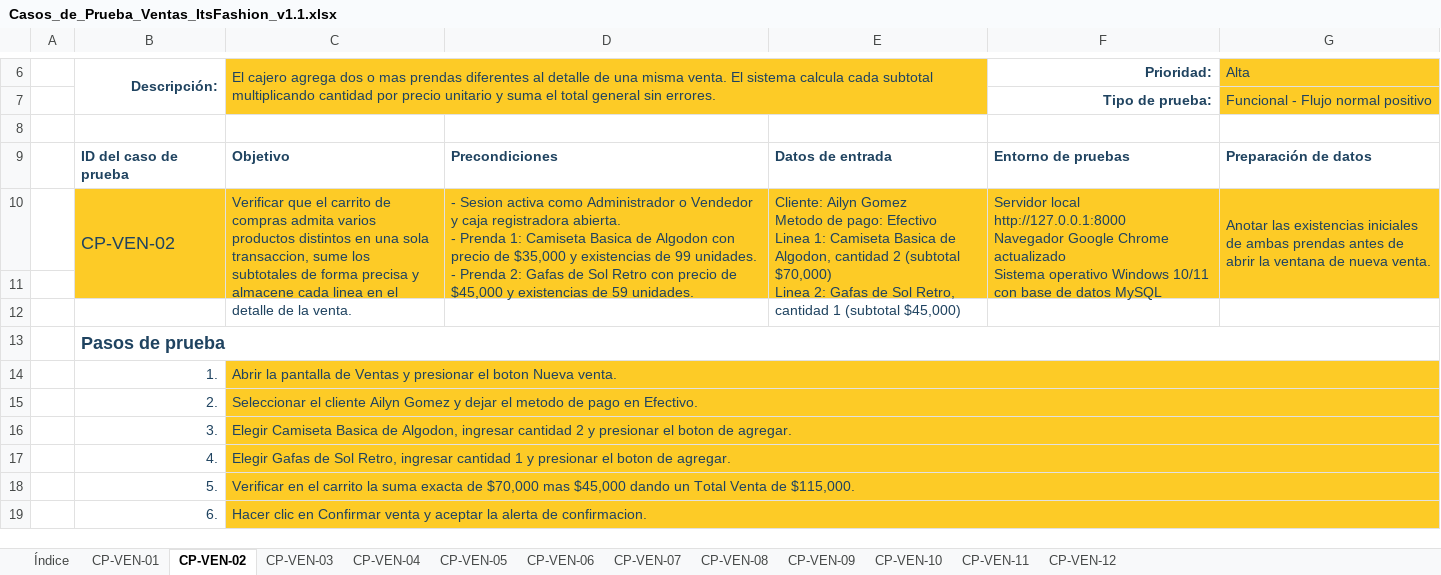
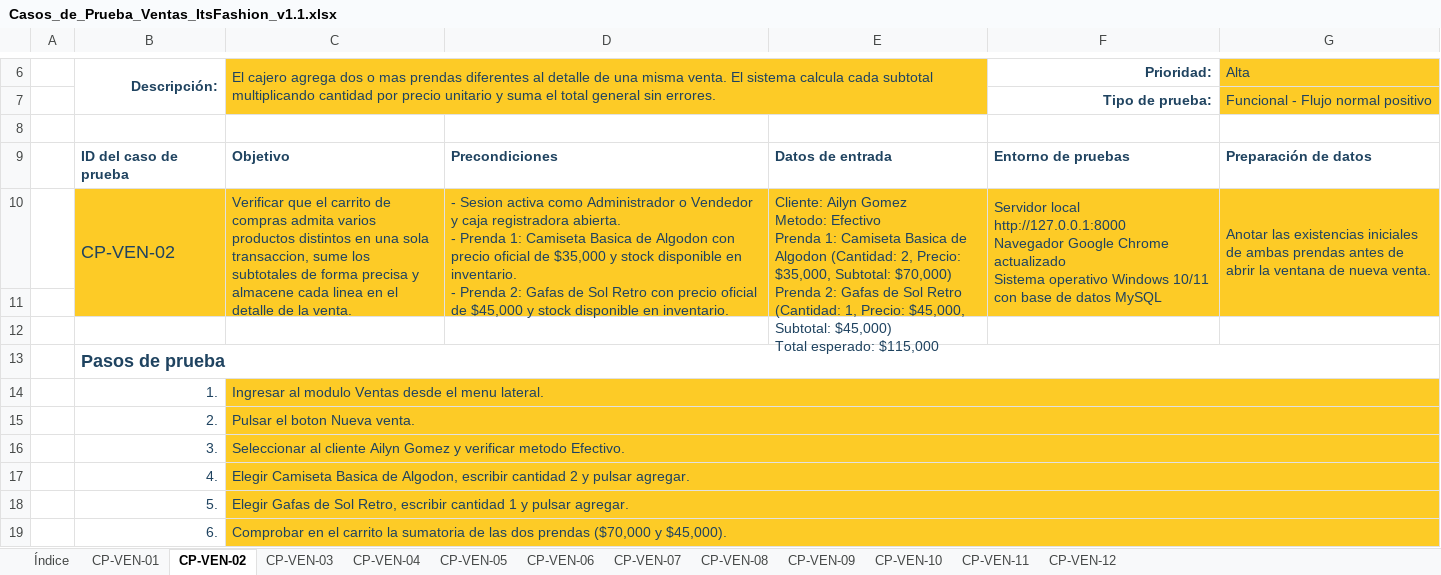
Before and after one commit to Ailyn-Gomez-Dev/Its_Fashion_in-_Laravel13, an Excel workbook: Documentacion/pruebas/Casos_de_Prueba_Ventas_ItsFashion_v1.1.xlsx, sheet CP-VEN-02, drawn as a sheet; only a part is shown, gaps mark what is left out; values as stored, in another font and other column widths than the file's, no borders; conditional formats not drawn; ↵ is a line break in a cell; the diff covers the shown part only; the diff names each change by its address in the sheet, - before the commit and + after, or states it on an @@ line.

```diff
--- a/Documentacion/pruebas/Casos_de_Prueba_Ventas_ItsFashion_v1.1.xlsx (sheet CP-VEN-02)
+++ b/Documentacion/pruebas/Casos_de_Prueba_Ventas_ItsFashion_v1.1.xlsx (sheet CP-VEN-02)
-D10: …con precio de $35,000 y existencias de 99 unidades. ↵ - Prenda 2: Gafas de Sol Retro con precio de $45,000 y existencias de 59 unidades.
+D10: …con precio oficial de $35,000 y stock disponible en inventario. ↵ - Prenda 2: Gafas de Sol Retro con precio oficial de $45,000 y stock disponible en inventario.
-E10: …Ailyn Gomez ↵ Metodo de pago: Efectivo ↵ Linea 1: Camiseta Basica de Algodon, cantidad 2 (subtotal $70,000) ↵ Linea 2: Gafas de Sol Retro, cantidad 1 (subtotal $45,000)
+E10: …Ailyn Gomez ↵ Metodo: Efectivo ↵ Prenda 1: Camiseta Basica de Algodon (Cantidad: 2, Precio: $35,000, Subtotal: $70,000) ↵ Prenda 2: Gafas de Sol Retro (Cantidad: 1, Precio: $45,000, Subtotal: $45,000) ↵ Total esperado: $115,000
-C14: Abrir la pantalla de Ventas y presionar el boton Nueva venta.
+C14: Ingresar al modulo Ventas desde el menu lateral.
-C15: Seleccionar el cliente Ailyn Gomez y dejar el metodo de pago en Efectivo.
+C15: Pulsar el boton Nueva venta.
-C16: Elegir Camiseta Basica de Algodon, ingresar cantidad 2 y presionar el boton de agregar.
+C16: Seleccionar al cliente Ailyn Gomez y verificar metodo Efectivo.
-C17: Elegir Gafas de Sol Retro, ingresar cantidad 1 y presionar el boton de agregar.
+C17: Elegir Camiseta Basica de Algodon, escribir cantidad 2 y pulsar agregar.
-C18: Verificar en el carrito la suma exacta de $70,000 mas $45,000 dando un Total Venta de $115,000.
+C18: Elegir Gafas de Sol Retro, escribir cantidad 1 y pulsar agregar.
-C19: Hacer clic en Confirmar venta y aceptar la alerta de confirmacion.
+C19: Comprobar en el carrito la sumatoria de las dos prendas ($70,000 y $45,000).
```
Also changed, not shown: 1 added row, 1 removed row and 2 edited cells elsewhere in this sheet, sheet CP-VEN-06, sheet CP-VEN-03, sheet CP-VEN-04, sheet CP-VEN-10, sheet CP-VEN-01, sheet CP-VEN-05, 5 more sheets, Documentacion/pruebas/UAT_Ventas_ItsFashion_v1.1.xlsx, 5 other files.
